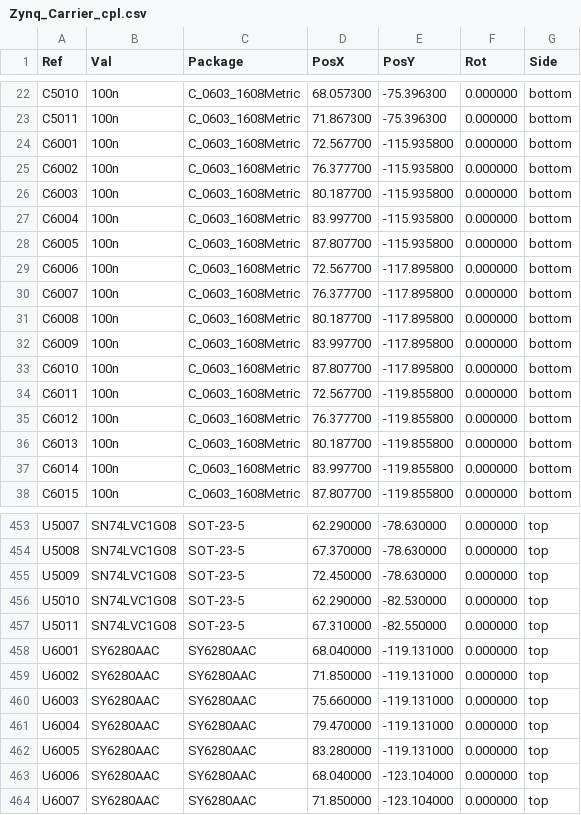
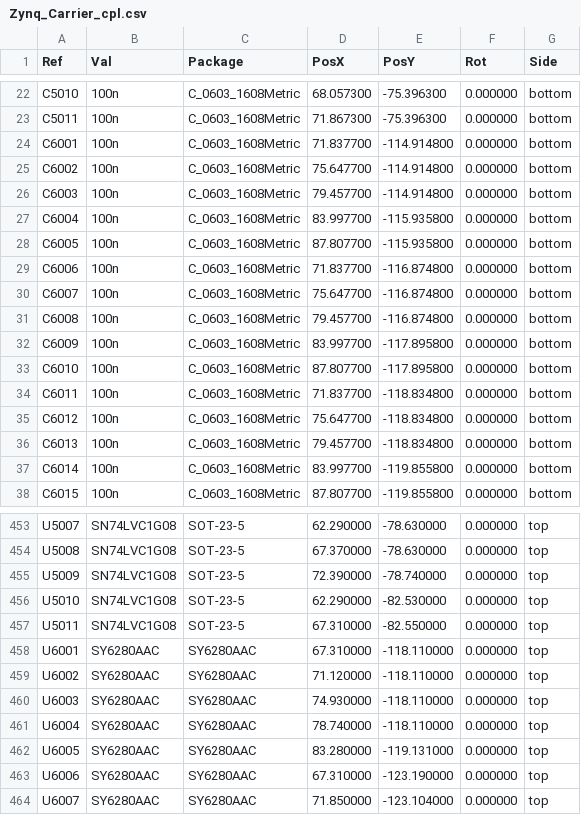
Before and after one commit to NicholasAntoniadesEngineer/Zynq-SoM, a CSV file: carrier/manufacturing/Zynq_Carrier_cpl.csv, drawn as a sheet; only a part is shown, gaps mark what is left out; the diff covers the shown part only.

```diff
--- a/carrier/manufacturing/Zynq_Carrier_cpl.csv
+++ b/carrier/manufacturing/Zynq_Carrier_cpl.csv
@@ -23,15 +23,15 @@ Ref,Val,Package,PosX,PosY,Rot,Side
 "C5011","100n","C_0603_1608Metric",71.867300,-75.396300,0.000000,bottom
-"C6001","100n","C_0603_1608Metric",72.567700,-115.935800,0.000000,bottom
-"C6002","100n","C_0603_1608Metric",76.377700,-115.935800,0.000000,bottom
-"C6003","100n","C_0603_1608Metric",80.187700,-115.935800,0.000000,bottom
+"C6001","100n","C_0603_1608Metric",71.837700,-114.914800,0.000000,bottom
+"C6002","100n","C_0603_1608Metric",75.647700,-114.914800,0.000000,bottom
+"C6003","100n","C_0603_1608Metric",79.457700,-114.914800,0.000000,bottom
 "C6004","100n","C_0603_1608Metric",83.997700,-115.935800,0.000000,bottom
 "C6005","100n","C_0603_1608Metric",87.807700,-115.935800,0.000000,bottom
-"C6006","100n","C_0603_1608Metric",72.567700,-117.895800,0.000000,bottom
-"C6007","100n","C_0603_1608Metric",76.377700,-117.895800,0.000000,bottom
-"C6008","100n","C_0603_1608Metric",80.187700,-117.895800,0.000000,bottom
+"C6006","100n","C_0603_1608Metric",71.837700,-116.874800,0.000000,bottom
+"C6007","100n","C_0603_1608Metric",75.647700,-116.874800,0.000000,bottom
+"C6008","100n","C_0603_1608Metric",79.457700,-116.874800,0.000000,bottom
 "C6009","100n","C_0603_1608Metric",83.997700,-117.895800,0.000000,bottom
 "C6010","100n","C_0603_1608Metric",87.807700,-117.895800,0.000000,bottom
-"C6011","100n","C_0603_1608Metric",72.567700,-119.855800,0.000000,bottom
-"C6012","100n","C_0603_1608Metric",76.377700,-119.855800,0.000000,bottom
-"C6013","100n","C_0603_1608Metric",80.187700,-119.855800,0.000000,bottom
+"C6011","100n","C_0603_1608Metric",71.837700,-118.834800,0.000000,bottom
+"C6012","100n","C_0603_1608Metric",75.647700,-118.834800,0.000000,bottom
+"C6013","100n","C_0603_1608Metric",79.457700,-118.834800,0.000000,bottom
 "C6014","100n","C_0603_1608Metric",83.997700,-119.855800,0.000000,bottom
@@ -454,11 +454,11 @@ Ref,Val,Package,PosX,PosY,Rot,Side
 "U5008","SN74LVC1G08","SOT-23-5",67.370000,-78.630000,0.000000,top
-"U5009","SN74LVC1G08","SOT-23-5",72.450000,-78.630000,0.000000,top
+"U5009","SN74LVC1G08","SOT-23-5",72.390000,-78.740000,0.000000,top
 "U5010","SN74LVC1G08","SOT-23-5",62.290000,-82.530000,0.000000,top
 "U5011","SN74LVC1G08","SOT-23-5",67.310000,-82.550000,0.000000,top
-"U6001","SY6280AAC","SY6280AAC",68.040000,-119.131000,0.000000,top
-"U6002","SY6280AAC","SY6280AAC",71.850000,-119.131000,0.000000,top
-"U6003","SY6280AAC","SY6280AAC",75.660000,-119.131000,0.000000,top
-"U6004","SY6280AAC","SY6280AAC",79.470000,-119.131000,0.000000,top
+"U6001","SY6280AAC","SY6280AAC",67.310000,-118.110000,0.000000,top
+"U6002","SY6280AAC","SY6280AAC",71.120000,-118.110000,0.000000,top
+"U6003","SY6280AAC","SY6280AAC",74.930000,-118.110000,0.000000,top
+"U6004","SY6280AAC","SY6280AAC",78.740000,-118.110000,0.000000,top
 "U6005","SY6280AAC","SY6280AAC",83.280000,-119.131000,0.000000,top
-"U6006","SY6280AAC","SY6280AAC",68.040000,-123.104000,0.000000,top
+"U6006","SY6280AAC","SY6280AAC",67.310000,-123.190000,0.000000,top
 "U6007","SY6280AAC","SY6280AAC",71.850000,-123.104000,0.000000,top
```
Also changed, not shown: 24 edited cells elsewhere in this file, 16 other files.
